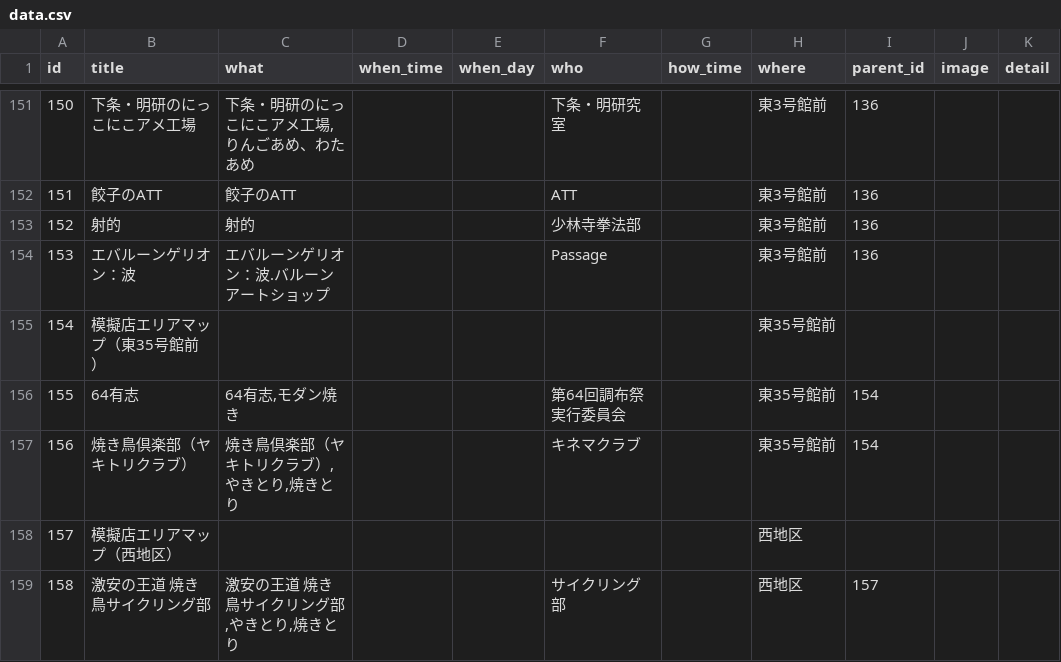
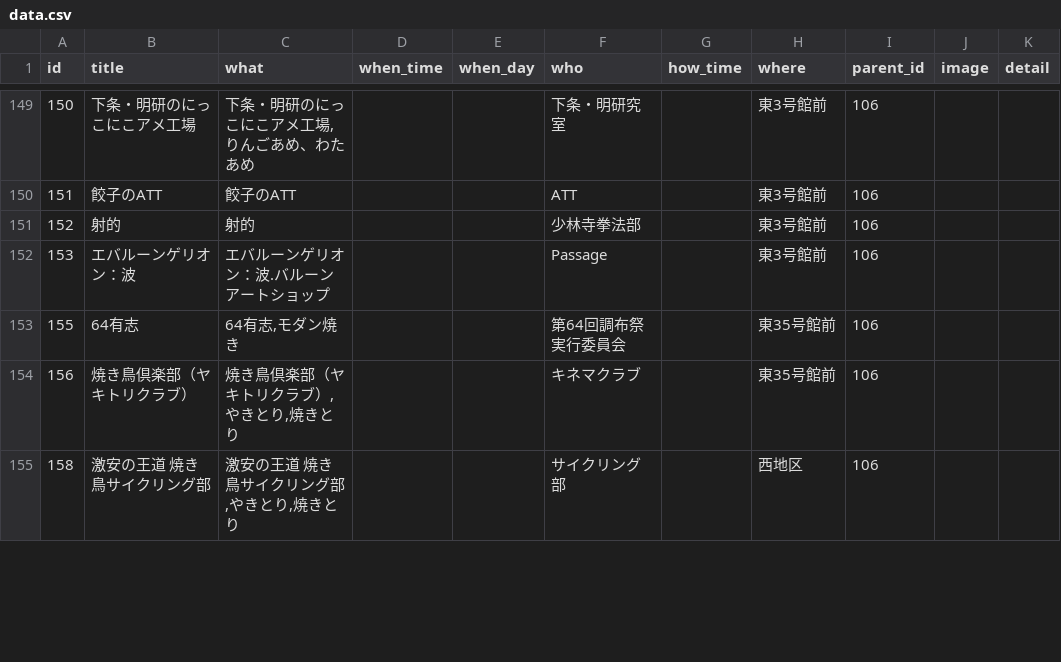
Before and after one commit to tegetege/BlueHoleUEC, a CSV file: data/data.csv, drawn as a sheet; only a part is shown, gaps mark what is left out; the diff covers the shown part only.

```diff
--- a/data/data.csv
+++ b/data/data.csv
@@ -151,9 +149,7 @@
-150,下条・明研のにっこにこアメ工場,"下条・明研のにっこにこアメ工場,りんごあめ、わたあめ",,,下条・明研究室,,東3号館前,136,,
-151,餃子のATT,餃子のATT,,,ATT,,東3号館前,136,,
-152,射的,射的,,,少林寺拳法部,,東3号館前,136,,
-153,エバルーンゲリオン：波,エバルーンゲリオン：波.バルーンアートショップ,,,Passage,,東3号館前,136,,
-154,模擬店エリアマップ（東35号館前）,,,,,,東35号館前,,,
-155,64有志,"64有志,モダン焼き",,,第64回調布祭実行委員会,,東35号館前,154,,
-156,焼き鳥倶楽部（ヤキトリクラブ）,"焼き鳥倶楽部（ヤキトリクラブ）,やきとり,焼きとり",,,キネマクラブ,,東35号館前,154,,
-157,模擬店エリアマップ（西地区）,,,,,,西地区,,,
-158,激安の王道　焼き鳥サイクリング部,"激安の王道　焼き鳥サイクリング部,やきとり,焼きとり",,,サイクリング部,,西地区,157,,
+150,下条・明研のにっこにこアメ工場,"下条・明研のにっこにこアメ工場,りんごあめ、わたあめ",,,下条・明研究室,,東3号館前,106,,
+151,餃子のATT,餃子のATT,,,ATT,,東3号館前,106,,
+152,射的,射的,,,少林寺拳法部,,東3号館前,106,,
+153,エバルーンゲリオン：波,エバルーンゲリオン：波.バルーンアートショップ,,,Passage,,東3号館前,106,,
+155,64有志,"64有志,モダン焼き",,,第64回調布祭実行委員会,,東35号館前,106,,
+156,焼き鳥倶楽部（ヤキトリクラブ）,"焼き鳥倶楽部（ヤキトリクラブ）,やきとり,焼きとり",,,キネマクラブ,,東35号館前,106,,
+158,激安の王道　焼き鳥サイクリング部,"激安の王道　焼き鳥サイクリング部,やきとり,焼きとり",,,サイクリング部,,西地区,106,,
```
Also changed, not shown: 1 added row, 3 removed rows and 35 edited cells elsewhere in this file, 4 other files.
